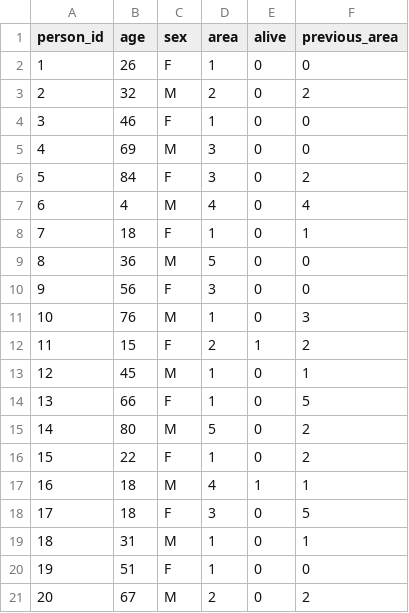
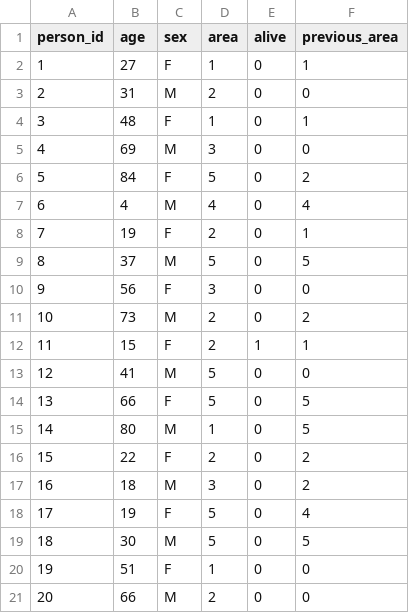
Before and after one commit to ricci-colasanti/Talos, a CSV file: microsim-demo/output.csv, drawn as a sheet.

```diff
--- a/microsim-demo/output.csv
+++ b/microsim-demo/output.csv
@@ -1,21 +1,21 @@
 person_id,age,sex,area,alive,previous_area
-1,26,F,1,0,0
-2,32,M,2,0,2
-3,46,F,1,0,0
+1,27,F,1,0,1
+2,31,M,2,0,0
+3,48,F,1,0,1
 4,69,M,3,0,0
-5,84,F,3,0,2
+5,84,F,5,0,2
 6,4,M,4,0,4
-7,18,F,1,0,1
-8,36,M,5,0,0
+7,19,F,2,0,1
+8,37,M,5,0,5
 9,56,F,3,0,0
-10,76,M,1,0,3
-11,15,F,2,1,2
-12,45,M,1,0,1
-13,66,F,1,0,5
-14,80,M,5,0,2
-15,22,F,1,0,2
-16,18,M,4,1,1
-17,18,F,3,0,5
-18,31,M,1,0,1
+10,73,M,2,0,2
+11,15,F,2,1,1
+12,41,M,5,0,0
+13,66,F,5,0,5
+14,80,M,1,0,5
+15,22,F,2,0,2
+16,18,M,3,0,2
+17,19,F,5,0,4
+18,30,M,5,0,5
 19,51,F,1,0,0
-20,67,M,2,0,2
+20,66,M,2,0,0
```
Also changed, not shown: 3 other files.
